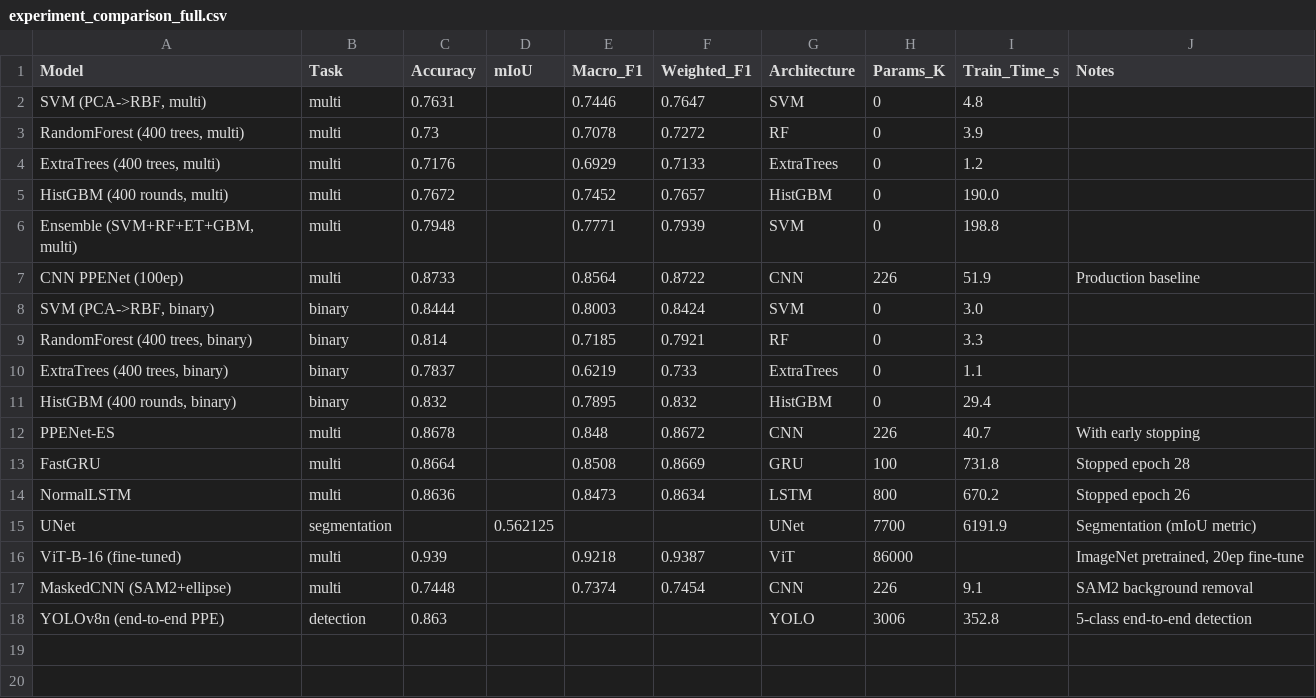
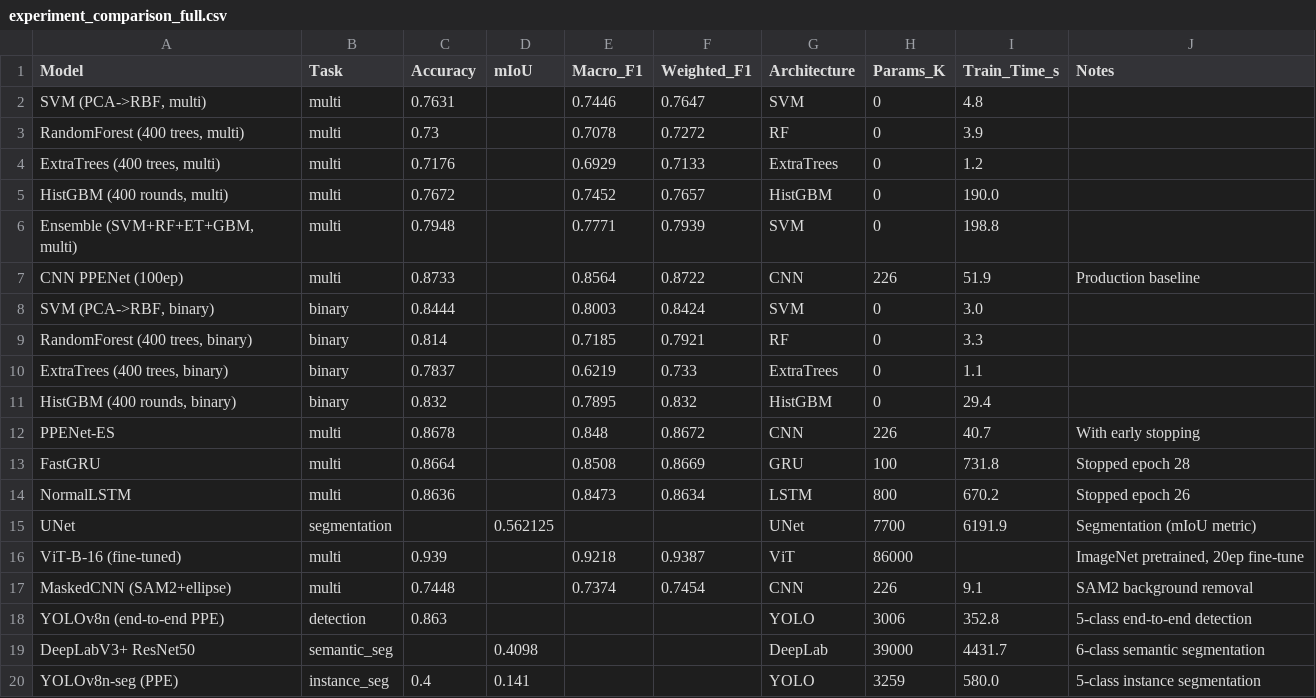
Before and after one commit to TonksMI/PPE-Detection, a CSV file: results/models/experiment_comparison_full.csv, drawn as a sheet.

Commit message:
docs: add pixel-wise segmentation results to experiment comparison and writeup (19 models)

```diff
--- a/results/models/experiment_comparison_full.csv
+++ b/results/models/experiment_comparison_full.csv
@@ -18 +18,3 @@ MaskedCNN (SAM2+ellipse),multi,0.7448,,0.7374,0.7454,CNN,226,9.1,SAM2 background
 YOLOv8n (end-to-end PPE),detection,0.863,,,,YOLO,3006,352.8,5-class end-to-end detection
+DeepLabV3+ ResNet50,semantic_seg,,0.4098,,,DeepLab,39000,4431.7,6-class semantic segmentation
+YOLOv8n-seg (PPE),instance_seg,0.4,0.141,,,YOLO,3259,580.0,5-class instance segmentation
```
Also changed, not shown: 4 other files.
